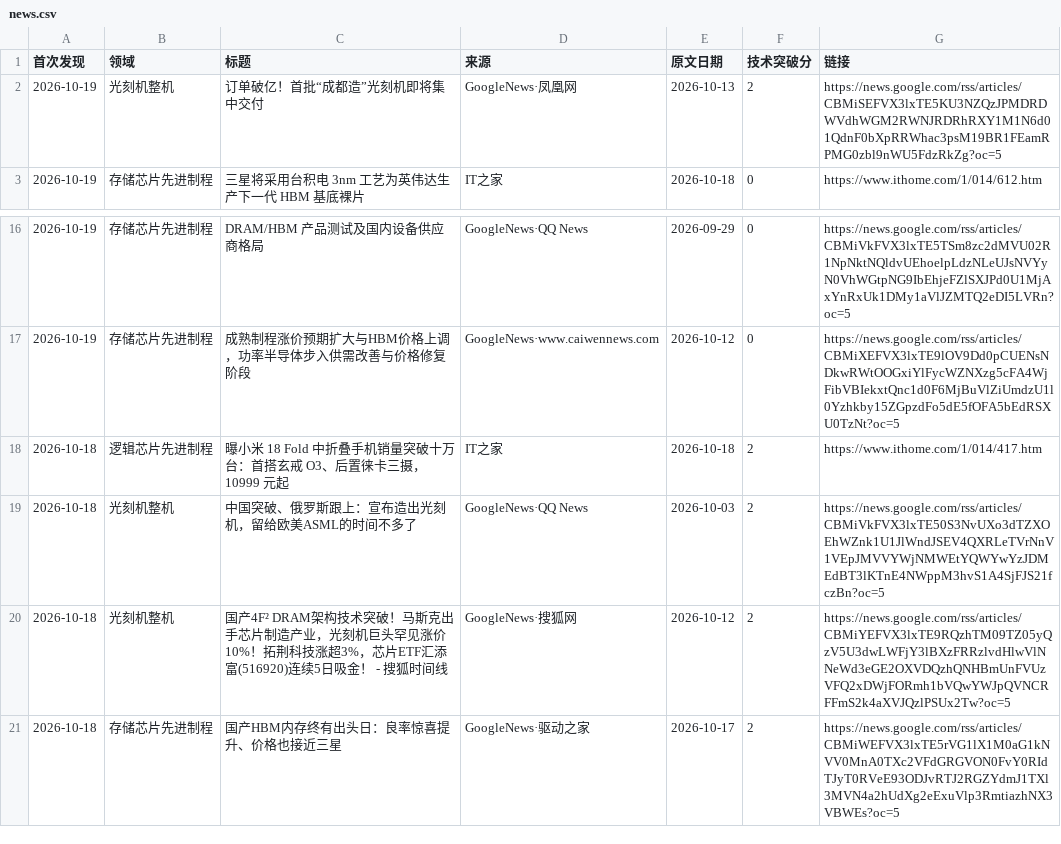
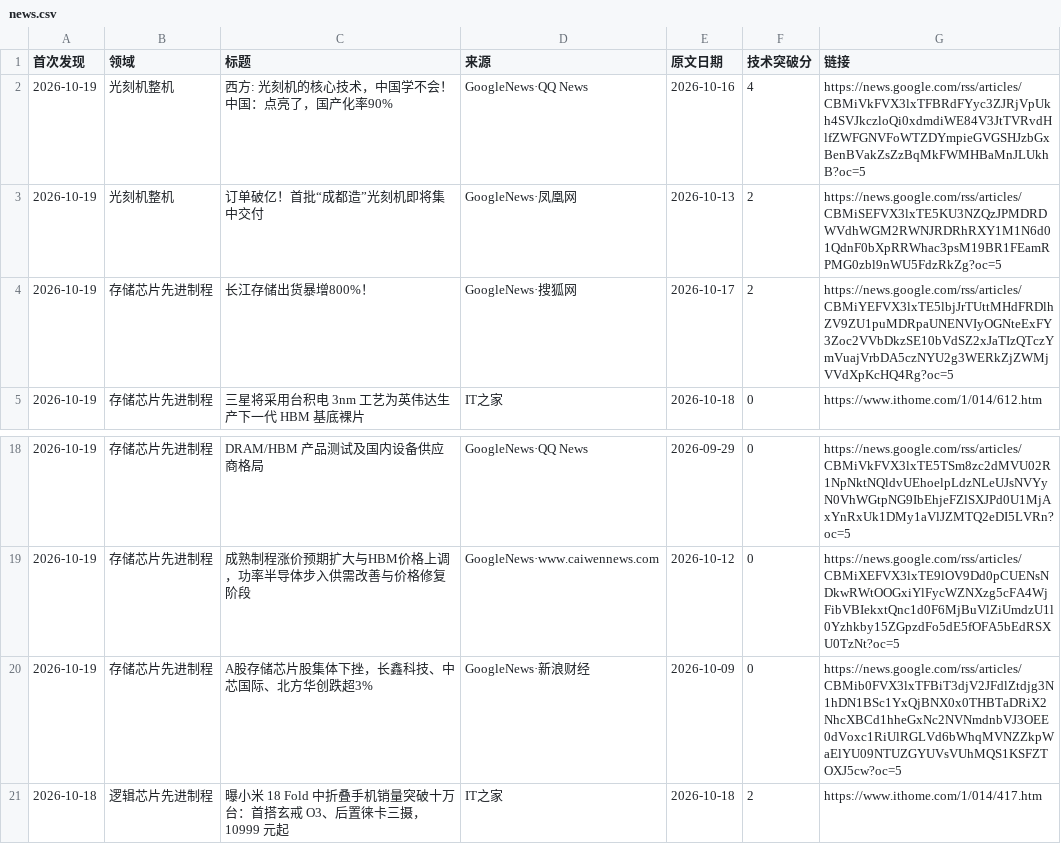
Before and after one commit to fenggg1988/china-semi-tracker, a CSV file: data/news.csv, drawn as a sheet; only a part is shown, gaps mark what is left out; the shorter side is filled out with more unchanged rows.

```diff
--- a/data/news.csv
+++ b/data/news.csv
@@ -1,3 +1,5 @@
 首次发现,领域,标题,来源,原文日期,技术突破分,链接
+2026-10-19,光刻机整机,西方: 光刻机的核心技术，中国学不会！中国：点亮了，国产化率90%,GoogleNews·QQ News,2026-10-16,4,https://news.google.com/rss/articles/CBMiVkFVX3lxTFBRdFYyc3ZJRjVpUkh4SVJkczloQi0xdmdiWE84V3JtTVRvdHlfZWFGNVFoWTZDYmpieGVGSHJzbGxBenBVakZsZzBqMkFWMHBaMnJLUkhB?oc=5
 2026-10-19,光刻机整机,订单破亿！首批“成都造”光刻机即将集中交付,GoogleNews·凤凰网,2026-10-13,2,https://news.google.com/rss/articles/CBMiSEFVX3lxTE5KU3NZQzJPMDRDWVdhWGM2RWNJRDRhRXY1M1N6d01QdnF0bXpRRWhac3psM19BR1FEamRPMG0zbl9nWU5FdzRkZg?oc=5
+2026-10-19,存储芯片先进制程,长江存储出货暴增800%！,GoogleNews·搜狐网,2026-10-17,2,https://news.google.com/rss/articles/CBMiYEFVX3lxTE5lbjJrTUttMHdFRDlhZV9ZU1puMDRpaUNENVIyOGNteExFY3Zoc2VVbDkzSE10bVdSZ2xJaTIzQTczYmVuajVrbDA5czNYU2g3WERkZjZWMjVVdXpKcHQ4Rg?oc=5
 2026-10-19,存储芯片先进制程,三星将采用台积电 3nm 工艺为英伟达生产下一代 HBM 基底裸片,IT之家,2026-10-18,0,https://www.ithome.com/1/014/612.htm
@@ -17,2 +19,3 @@
 2026-10-19,存储芯片先进制程,成熟制程涨价预期扩大与HBM价格上调，功率半导体步入供需改善与价格修复阶段,GoogleNews·www.caiwennews.com,2026-10-12,0,https://news.google.com/rss/articles/CBMiXEFVX3lxTE9lOV9Dd0pCUENsNDkwRWtOOGxiYlFycWZNXzg5cFA4WjFibVBIekxtQnc1d0F6MjBuVlZiUmdzU1l0Yzhkby15ZGpzdFo5dE5fOFA5bEdRSXU0TzNt?oc=5
+2026-10-19,存储芯片先进制程,A股存储芯片股集体下挫，长鑫科技、中芯国际、北方华创跌超3%,GoogleNews·新浪财经,2026-10-09,0,https://news.google.com/rss/articles/CBMib0FVX3lxTFBiT3djV2JFdlZtdjg3N1hDN1BSc1YxQjBNX0x0THBTaDRiX2NhcXBCd1hheGxNc2NVNmdnbVJ3OEE0dVoxc1RiUlRGLVd6bWhqMVNZZkpWaElYU09NTUZGYUVsVUhMQS1KSFZTOXJ5cw?oc=5
 2026-10-18,逻辑芯片先进制程,曝小米 18 Fold 中折叠手机销量突破十万台：首搭玄戒 O3、后置徕卡三摄，10999 元起,IT之家,2026-10-18,2,https://www.ithome.com/1/014/417.htm
```
Also changed, not shown: 2 other files.
